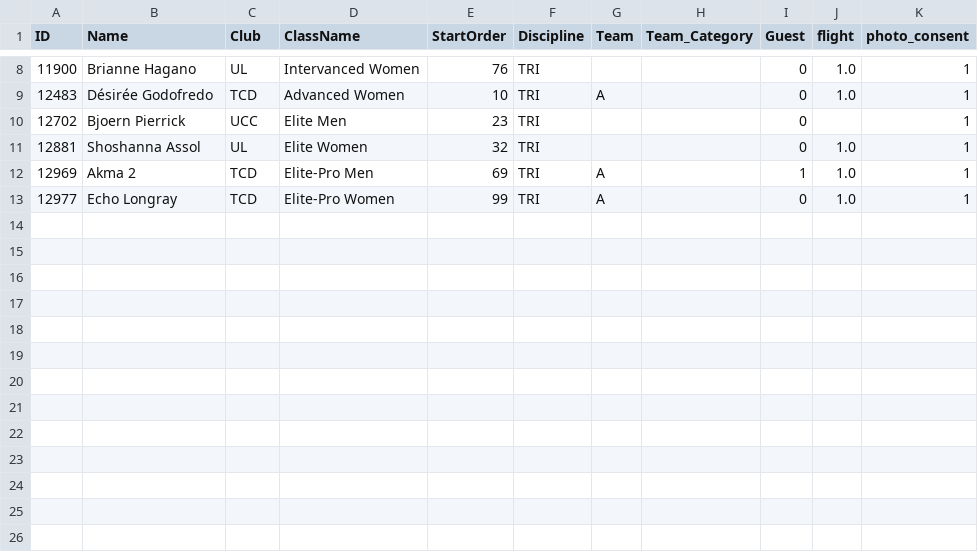
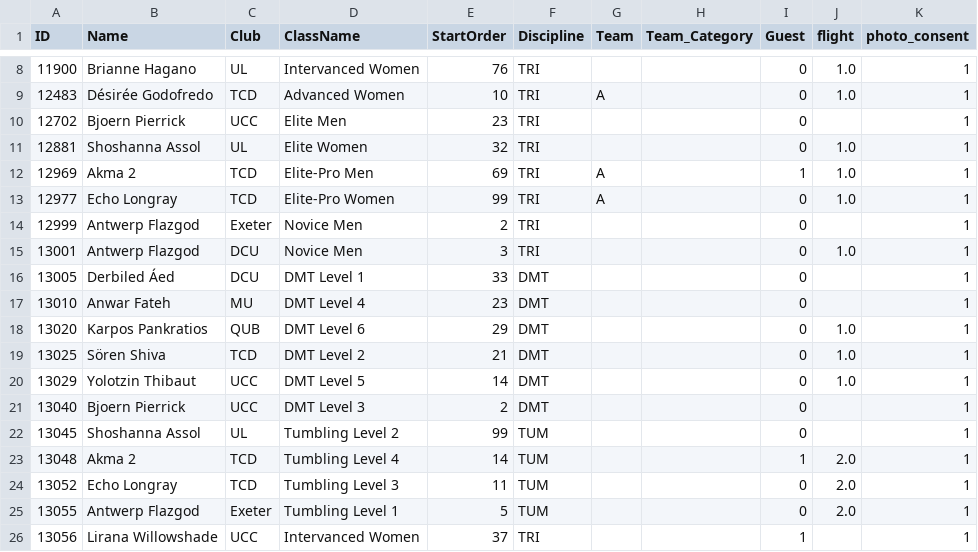
Before and after one commit to Matirgo/trampoline_competition_scheduler, a CSV file: data/TrampOnline_Sample_Competitors.csv, drawn as a sheet; only a part is shown, gaps mark what is left out.

```diff
--- a/data/TrampOnline_Sample_Competitors.csv
+++ b/data/TrampOnline_Sample_Competitors.csv
@@ -13 +13,14 @@ ID,Name,Club,ClassName,StartOrder,Discipline,Team,Team_Category,Guest,flight,pho
 12977,Echo Longray,TCD,Elite-Pro Women,99,TRI,A,,0,1.0,1
+12999,Antwerp Flazgod,Exeter,Novice Men,2,TRI,,,0,,1
+13001,Antwerp Flazgod,DCU,Novice Men,3,TRI,,,0,1.0,1
+13005,Derbiled Áed,DCU,DMT Level 1,33,DMT,,,0,,1
+13010,Anwar Fateh,MU,DMT Level 4,23,DMT,,,0,,1
+13020,Karpos Pankratios,QUB,DMT Level 6,29,DMT,,,0,1.0,1
+13025,Sören Shiva,TCD,DMT Level 2,21,DMT,,,0,1.0,1
+13029,Yolotzin Thibaut,UCC,DMT Level 5,14,DMT,,,0,1.0,1
+13040,Bjoern Pierrick,UCC,DMT Level 3,2,DMT,,,0,,1
+13045,Shoshanna Assol,UL,Tumbling Level 2,99,TUM,,,0,,1
+13048,Akma 2,TCD,Tumbling Level 4,14,TUM,,,1,2.0,1
+13052,Echo Longray,TCD,Tumbling Level 3,11,TUM,,,0,2.0,1
+13055,Antwerp Flazgod,Exeter,Tumbling Level 1,5,TUM,,,0,2.0,1
+13056,Lirana Willowshade,UCC,Intervanced Women,37,TRI,,,1,,1
```
Also changed, not shown: Updated_Sample_TrampOnline_Data.csv, 3 other files.
